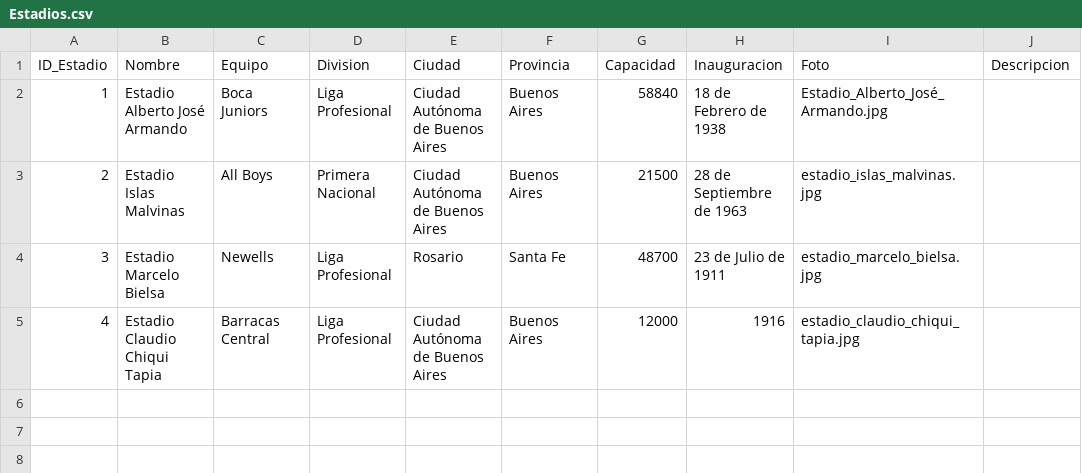
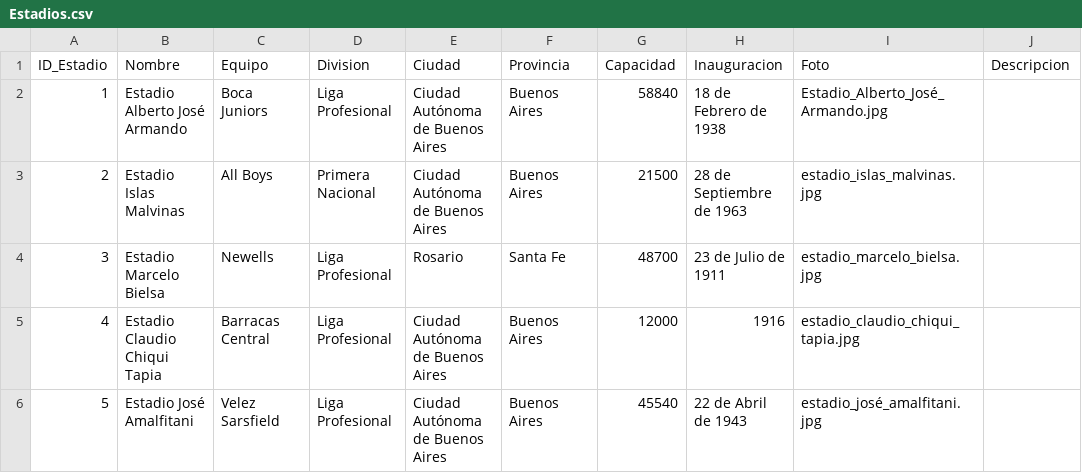
Before and after one commit to futbol-argentino/futbol-argentino, a CSV file: Estadios.csv, drawn as a sheet.

Commit message:
Add files via upload

```diff
--- a/Estadios.csv
+++ b/Estadios.csv
@@ -5 +5,2 @@ ID_Estadio,Nombre,Equipo,Division,Ciudad,Provincia,Capacidad,Inauguracion,Foto,D
 4,Estadio Claudio Chiqui Tapia,Barracas Central,Liga Profesional,Ciudad Autónoma de Buenos Aires,Buenos Aires,12000,1916,estadio_claudio_chiqui_tapia.jpg,
+5,Estadio José Amalfitani,Velez Sarsfield,Liga Profesional,Ciudad Autónoma de Buenos Aires,Buenos Aires,45540,22 de Abril de 1943,estadio_josé_amalfitani.jpg,
```
